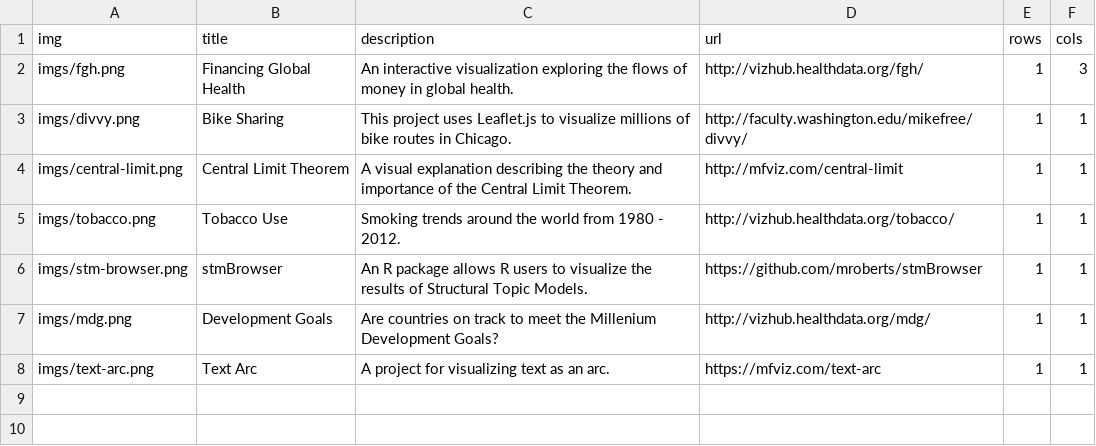
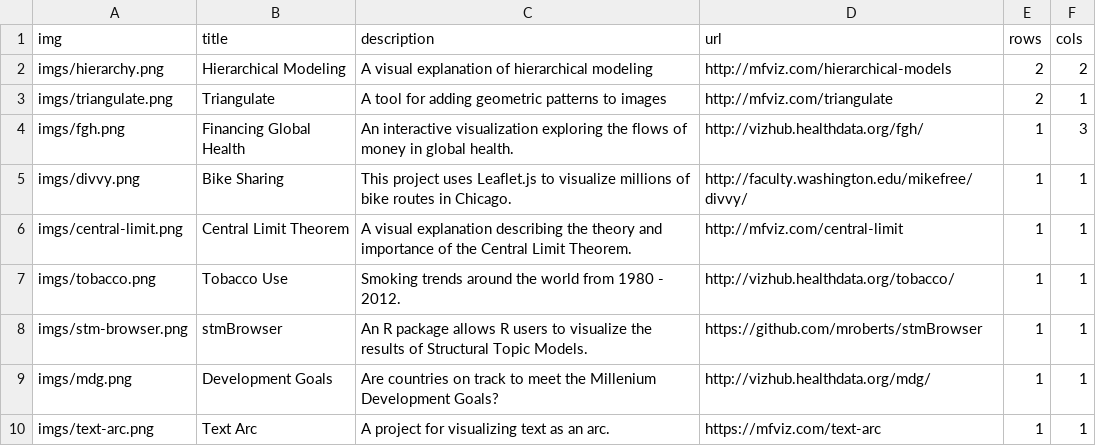
Before and after one commit to mkfreeman/mkfreeman.github.io, a CSV file: public/data/projects.csv, drawn as a sheet.

Commit message:
Add hierarchy and triangulate to projects

```diff
--- a/public/data/projects.csv
+++ b/public/data/projects.csv
@@ -1,2 +1,4 @@
 img,title,description,url,rows,cols
+imgs/hierarchy.png,Hierarchical Modeling,A visual explanation of hierarchical modeling,http://mfviz.com/hierarchical-models,2,2
+imgs/triangulate.png,Triangulate,A tool for adding geometric patterns to images,http://mfviz.com/triangulate,2,1
 imgs/fgh.png,Financing Global Health,An interactive visualization exploring the flows of money in global health. ,http://vizhub.healthdata.org/fgh/,1,3
```
Also changed, not shown: 2 other files.
